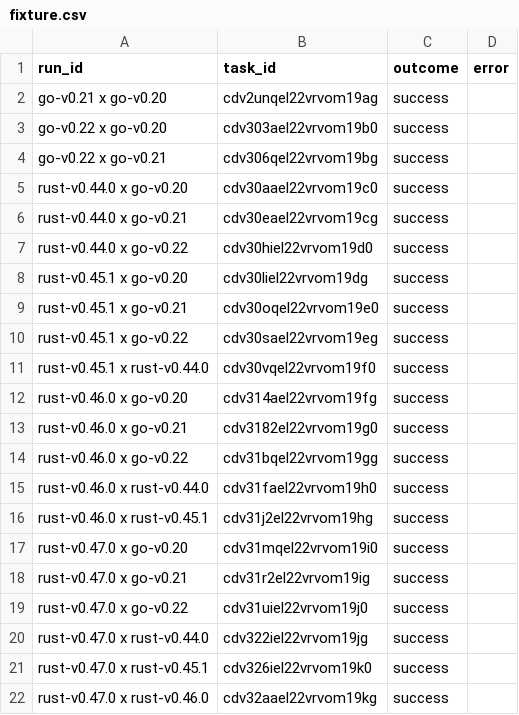
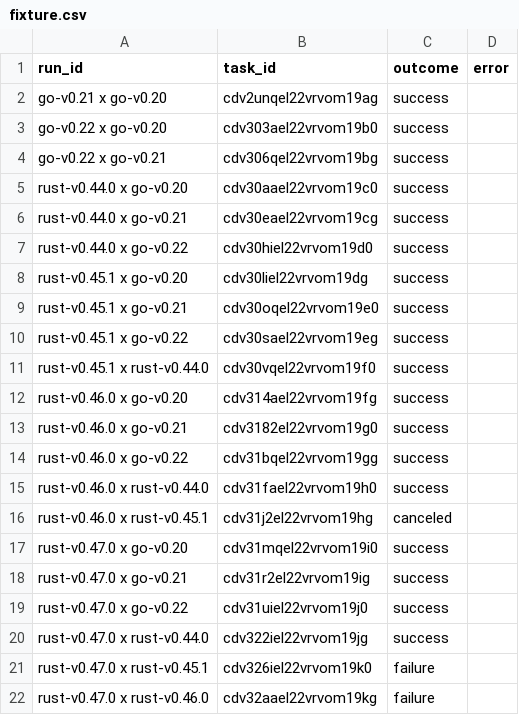
Before and after one commit to libp2p/test-plans, a CSV file: .github/actions/generate-dashboard/src/fixture.csv, drawn as a sheet.

Commit message:
generate-dashboard: update main, add e2e test

```diff
--- a/.github/actions/generate-dashboard/src/fixture.csv
+++ b/.github/actions/generate-dashboard/src/fixture.csv
@@ -15,3 +15,3 @@ rust-v0.46.0 x go-v0.22,cdv31bqel22vrvom19gg,success,
 rust-v0.46.0 x rust-v0.44.0,cdv31fael22vrvom19h0,success,
-rust-v0.46.0 x rust-v0.45.1,cdv31j2el22vrvom19hg,success,
+rust-v0.46.0 x rust-v0.45.1,cdv31j2el22vrvom19hg,canceled,
 rust-v0.47.0 x go-v0.20,cdv31mqel22vrvom19i0,success,
@@ -20,3 +20,3 @@ rust-v0.47.0 x go-v0.22,cdv31uiel22vrvom19j0,success,
 rust-v0.47.0 x rust-v0.44.0,cdv322iel22vrvom19jg,success,
-rust-v0.47.0 x rust-v0.45.1,cdv326iel22vrvom19k0,success,
-rust-v0.47.0 x rust-v0.46.0,cdv32aael22vrvom19kg,success,
+rust-v0.47.0 x rust-v0.45.1,cdv326iel22vrvom19k0,failure,
+rust-v0.47.0 x rust-v0.46.0,cdv32aael22vrvom19kg,failure,
```
Also changed, not shown: 4 other files.
